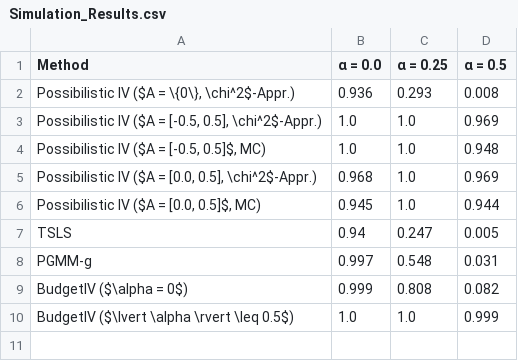
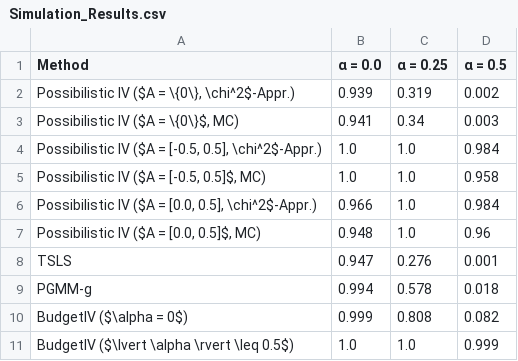
Before and after one commit to gregorsteiner/PossibilisticIV, a CSV file: Simulation_Results.csv, drawn as a sheet.

```diff
--- a/Simulation_Results.csv
+++ b/Simulation_Results.csv
@@ -1,9 +1,10 @@
 Method,α = 0.0,α = 0.25,α = 0.5
-"Possibilistic IV ($A = \{0\}, \chi^2$-Appr.)",0.936,0.293,0.008
-"Possibilistic IV ($A = [-0.5, 0.5], \chi^2$-Appr.)",1.0,1.0,0.969
-"Possibilistic IV ($A = [-0.5, 0.5]$, MC)",1.0,1.0,0.948
-"Possibilistic IV ($A = [0.0, 0.5], \chi^2$-Appr.)",0.968,1.0,0.969
-"Possibilistic IV ($A = [0.0, 0.5]$, MC)",0.945,1.0,0.944
-TSLS,0.94,0.247,0.005
-PGMM-g,0.997,0.548,0.031
+"Possibilistic IV ($A = \{0\}, \chi^2$-Appr.)",0.939,0.319,0.002
+"Possibilistic IV ($A = \{0\}$, MC)",0.941,0.34,0.003
+"Possibilistic IV ($A = [-0.5, 0.5], \chi^2$-Appr.)",1.0,1.0,0.984
+"Possibilistic IV ($A = [-0.5, 0.5]$, MC)",1.0,1.0,0.958
+"Possibilistic IV ($A = [0.0, 0.5], \chi^2$-Appr.)",0.966,1.0,0.984
+"Possibilistic IV ($A = [0.0, 0.5]$, MC)",0.948,1.0,0.96
+TSLS,0.947,0.276,0.001
+PGMM-g,0.994,0.578,0.018
 BudgetIV ($\alpha = 0$),0.999,0.808,0.082
```
Also changed, not shown: Multiple_Instruments_Simulation_Results.csv, 2 other files.
